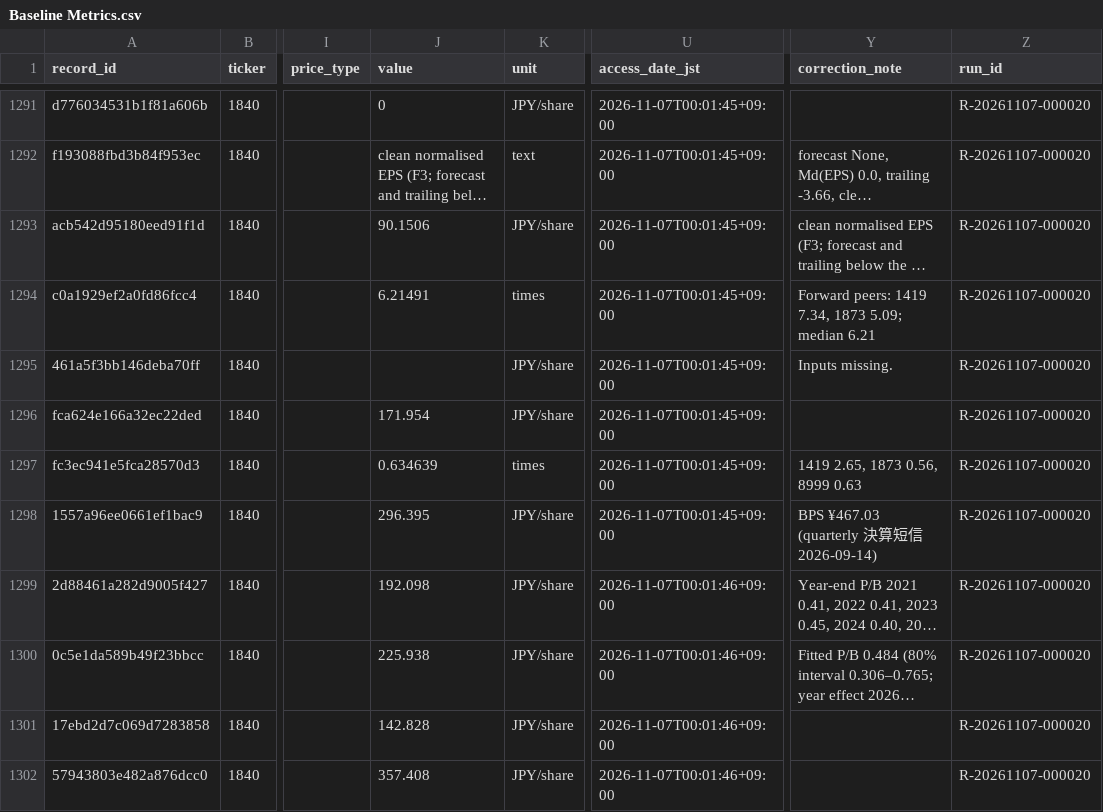
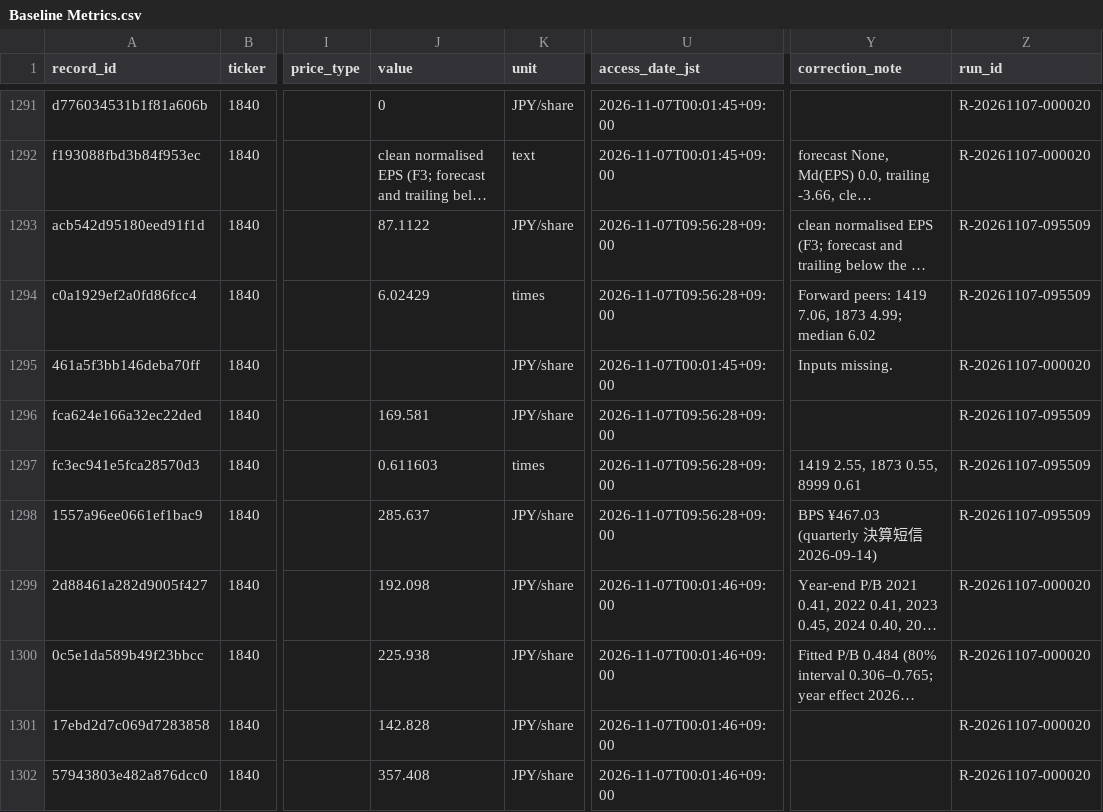
Before and after one commit to renishly/tsuchiya_holdings, a CSV file: v2/app/data/Baseline Metrics.csv, drawn as a sheet; only a part is shown, gaps mark what is left out; long unchanged cells end in …; the diff covers the shown part only; the diff names each change by its address in the sheet, - before the commit and + after, or states it on an @@ line.

```diff
--- a/v2/app/data/Baseline Metrics.csv
+++ b/v2/app/data/Baseline Metrics.csv
-J1293 (value): 90.1506
+J1293 (value): 87.1122
-U1293:U1294 (access_date_jst): 2026-11-07T00:01:45+09:00
+U1293:U1294 (access_date_jst): 2026-11-07T09:56:28+09:00
-Z1293:Z1294 (run_id): R-20261107-000020
+Z1293:Z1294 (run_id): R-20261107-095509
-J1294 (value): 6.21491
+J1294 (value): 6.02429
-Y1294 (correction_note): …peers: 1419 7.34, 1873 5.09; median 6.21
+Y1294 (correction_note): …peers: 1419 7.06, 1873 4.99; median 6.02
-J1296 (value): 171.954
+J1296 (value): 169.581
-U1296:U1298 (access_date_jst): 2026-11-07T00:01:45+09:00
+U1296:U1298 (access_date_jst): 2026-11-07T09:56:28+09:00
-Z1296:Z1298 (run_id): R-20261107-000020
+Z1296:Z1298 (run_id): R-20261107-095509
-J1297 (value): 0.634639
+J1297 (value): 0.611603
-Y1297 (correction_note): 1419 2.65, 1873 0.56, 8999 0.63
+Y1297 (correction_note): 1419 2.55, 1873 0.55, 8999 0.61
-J1298 (value): 296.395
+J1298 (value): 285.637
```
Also changed, not shown: 4 added rows and 74 edited cells elsewhere in this file, v2/app/logs/debug_runs.csv, v2/app/state/agent_warnings.csv, 24 other files.
